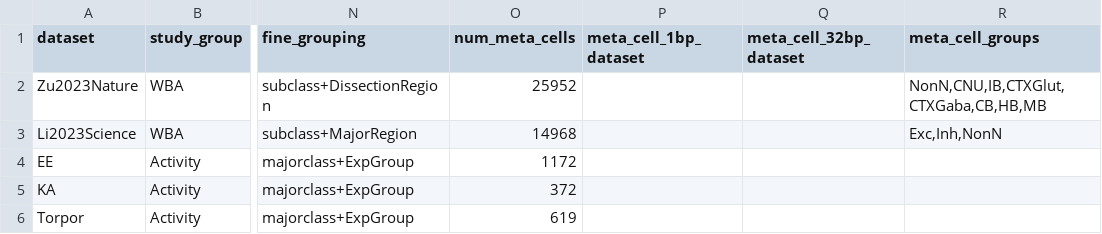
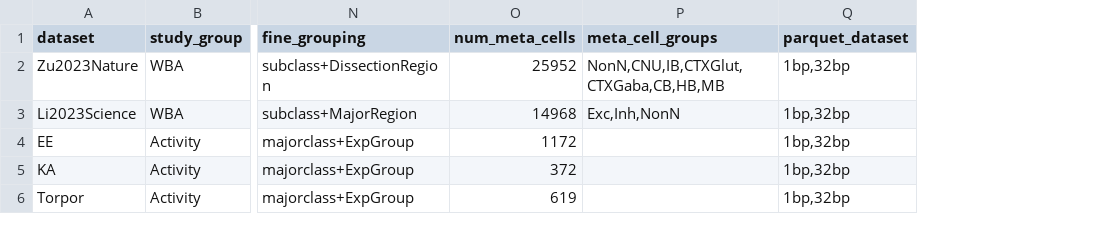
Before and after one commit to liuhlab/bolerodata, a TSV file: src/bolerodata/data/embedding_and_meta_cell.tsv, drawn as a sheet; only a part is shown, gaps mark what is left out; removed rows and columns are numbered as before the commit, all else as after; the diff covers the shown part only; the diff names each change by its address in the sheet, - before the commit and + after, or states it on an @@ line.

```diff
--- a/src/bolerodata/data/embedding_and_meta_cell.tsv
+++ b/src/bolerodata/data/embedding_and_meta_cell.tsv
-column P (meta_cell_1bp_dataset), empty
-column Q (meta_cell_32bp_dataset), empty
+column Q (parquet_dataset), rows 2-6: all 1bp,32bp
```
Also changed, not shown: 1 added row elsewhere in this file.
